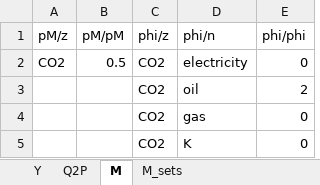
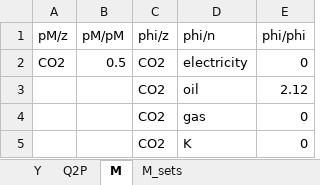
Before and after one commit to ChampionApe/GPM_v05, an Excel workbook: examples/Abatement/Data/Othdata_categoryexperiment_ID.xlsx, sheet M, drawn as a sheet; values as stored, in another font and other column widths than the file's, no borders; the diff names each change by its address in the sheet, - before the commit and + after, or states it on an @@ line.

```diff
--- a/examples/Abatement/Data/Othdata_categoryexperiment_ID.xlsx (sheet M)
+++ b/examples/Abatement/Data/Othdata_categoryexperiment_ID.xlsx (sheet M)
-E3 (phi/phi): 2
+E3 (phi/phi): 2.12
```
Also changed, not shown: sheet Y, sheet Q2P, examples/Abatement/Data/IOdata_main_catalog.xlsx, examples/Abatement/Data/Othdata_categoryexperiment_EOP.xlsx, 43 other files.
